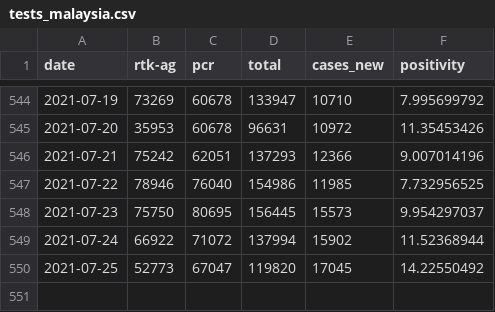
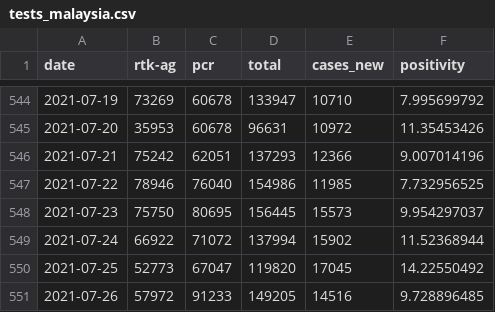
Before and after one commit to weitheng/covid19-public, a CSV file: epidemic/tests_malaysia.csv, drawn as a sheet; only a part is shown, gaps mark what is left out.

Commit message:
Update 26th July

```diff
--- a/epidemic/tests_malaysia.csv
+++ b/epidemic/tests_malaysia.csv
@@ -550 +550,2 @@ date,rtk-ag,pcr,total,cases_new,positivity
 2021-07-25,52773,67047,119820,17045,14.22550492
+2021-07-26,57972,91233,149205,14516,9.728896485
```
